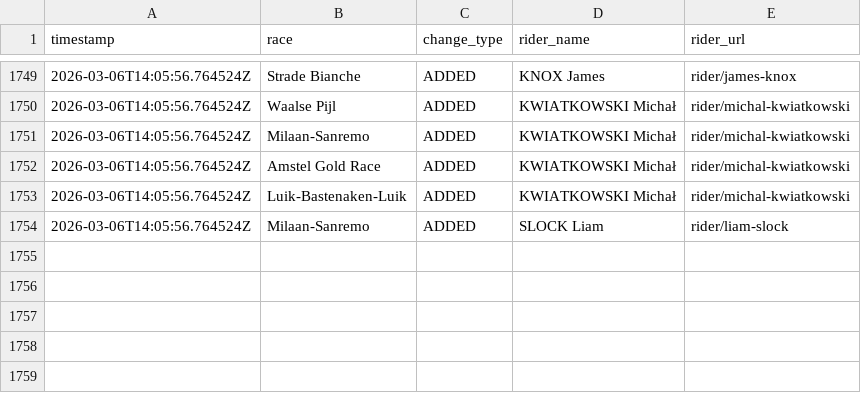
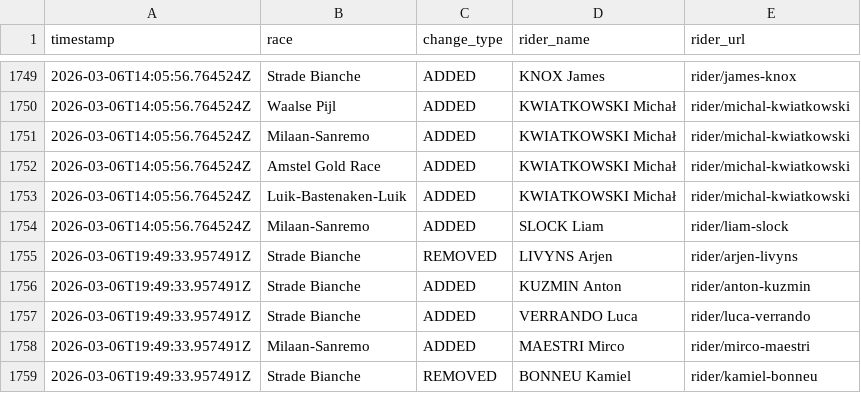
Before and after one commit to nigellindemann-dev/wm26, a CSV file: output/startlist_changes.csv, drawn as a sheet; only a part is shown, gaps mark what is left out.

```diff
--- a/output/startlist_changes.csv
+++ b/output/startlist_changes.csv
@@ -1754 +1754,6 @@ timestamp,race,change_type,rider_name,rider_url
 2026-03-06T14:05:56.764524Z,Milaan-Sanremo,ADDED,SLOCK Liam,rider/liam-slock
+2026-03-06T19:49:33.957491Z,Strade Bianche,REMOVED,LIVYNS Arjen,rider/arjen-livyns
+2026-03-06T19:49:33.957491Z,Strade Bianche,ADDED,KUZMIN Anton,rider/anton-kuzmin
+2026-03-06T19:49:33.957491Z,Strade Bianche,ADDED,VERRANDO Luca,rider/luca-verrando
+2026-03-06T19:49:33.957491Z,Milaan-Sanremo,ADDED,MAESTRI Mirco,rider/mirco-maestri
+2026-03-06T19:49:33.957491Z,Strade Bianche,REMOVED,BONNEU Kamiel,rider/kamiel-bonneu
```
Also changed, not shown: output/startlist_matrix.csv, 2 other files.
